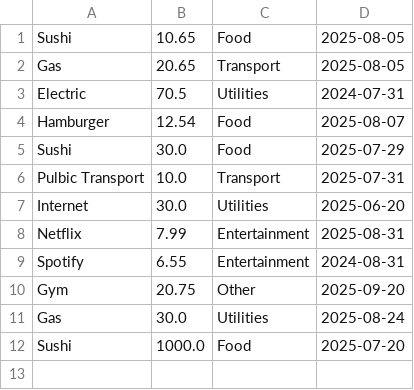
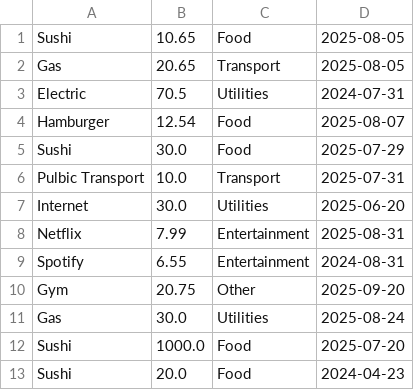
Before and after one commit to AT0673/Python-Expense-Tracker, a CSV file: expenses.csv, drawn as a sheet; the diff names each change by its address in the sheet, - before the commit and + after, or states it on an @@ line.

Commit message:
feat: Implement budget setting and expense entry options in the main menu

```diff
--- a/expenses.csv
+++ b/expenses.csv
+row 13: Sushi | 20.0 | Food | 2024-04-23
```
Also changed, not shown: 2 other files.
